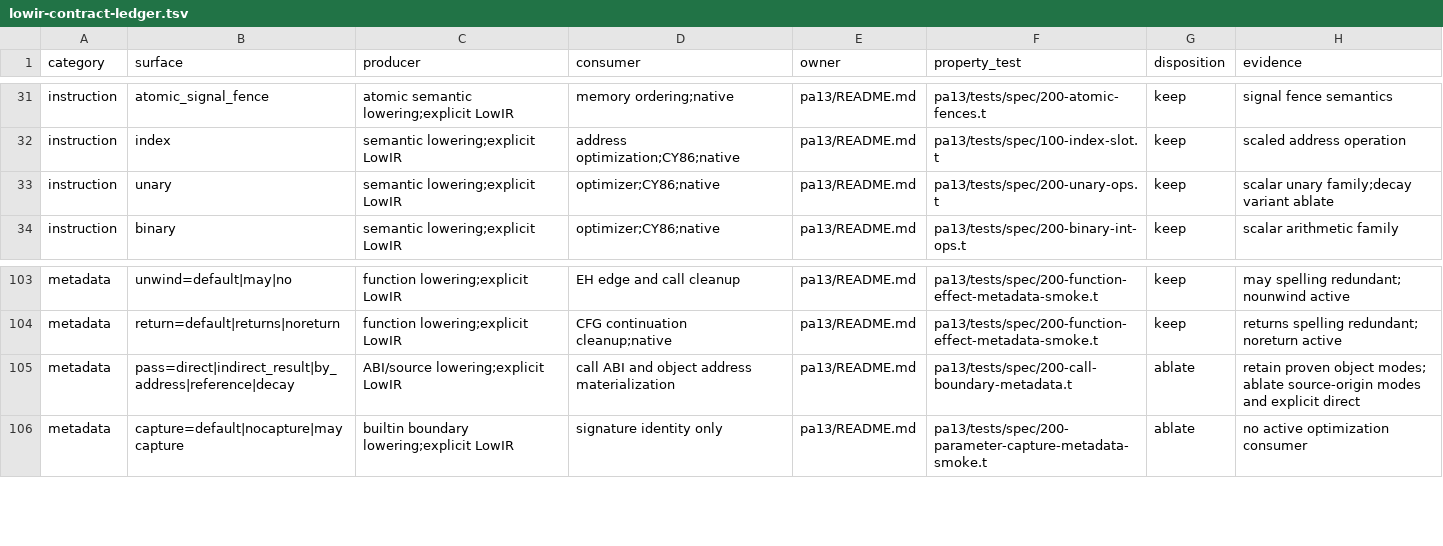
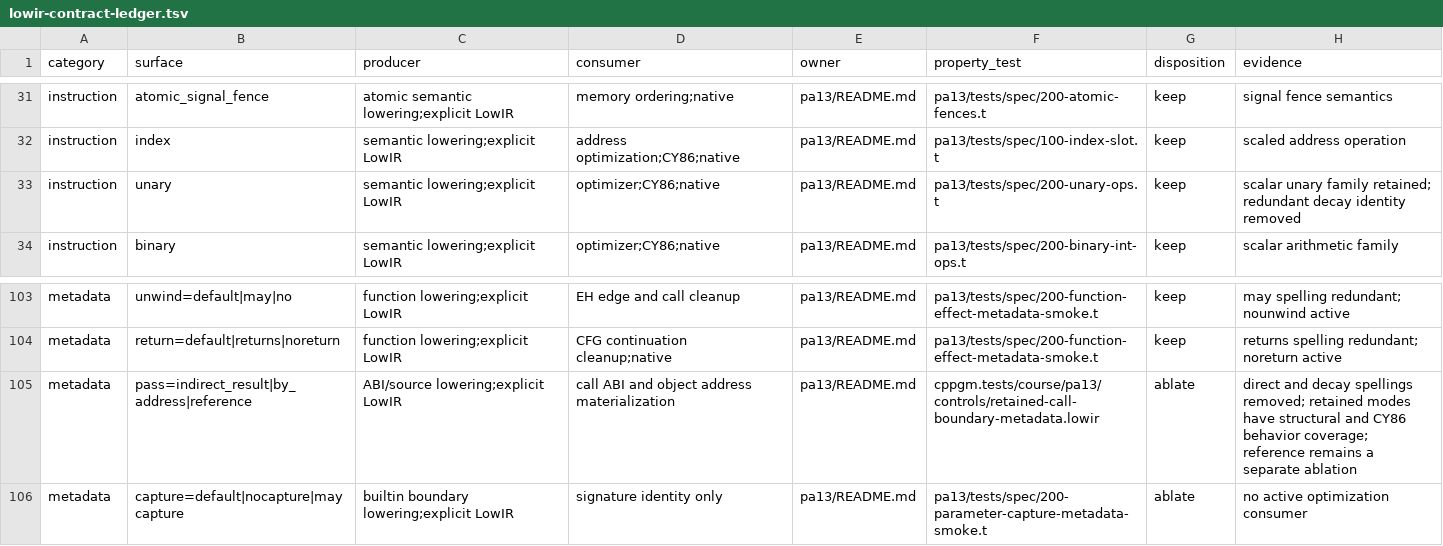
Before and after one commit to vishvananda/cppgm-run-v3codex, a TSV file: doc/lowir-contract-ledger.tsv, drawn as a sheet; only a part is shown, gaps mark what is left out.

Commit message:
lowir: remove decay source provenance

```diff
--- a/doc/lowir-contract-ledger.tsv
+++ b/doc/lowir-contract-ledger.tsv
@@ -32,3 +32,3 @@ instruction	atomic_signal_fence	atomic semantic lowering;explicit LowIR	memory o
 instruction	index	semantic lowering;explicit LowIR	address optimization;CY86;native	pa13/README.md	pa13/tests/spec/100-index-slot.t	keep	scaled address operation
-instruction	unary	semantic lowering;explicit LowIR	optimizer;CY86;native	pa13/README.md	pa13/tests/spec/200-unary-ops.t	keep	scalar unary family;decay variant ablate
+instruction	unary	semantic lowering;explicit LowIR	optimizer;CY86;native	pa13/README.md	pa13/tests/spec/200-unary-ops.t	keep	scalar unary family retained; redundant decay identity removed
 instruction	binary	semantic lowering;explicit LowIR	optimizer;CY86;native	pa13/README.md	pa13/tests/spec/200-binary-int-ops.t	keep	scalar arithmetic family
@@ -104,3 +104,3 @@ metadata	unwind=default|may|no	function lowering;explicit LowIR	EH edge and call
 metadata	return=default|returns|noreturn	function lowering;explicit LowIR	CFG continuation cleanup;native	pa13/README.md	pa13/tests/spec/200-function-effect-metadata-smoke.t	keep	returns spelling redundant; noreturn active
-metadata	pass=direct|indirect_result|by_address|reference|decay	ABI/source lowering;explicit LowIR	call ABI and object address materialization	pa13/README.md	pa13/tests/spec/200-call-boundary-metadata.t	ablate	retain proven object modes; ablate source-origin modes and explicit direct
+metadata	pass=indirect_result|by_address|reference	ABI/source lowering;explicit LowIR	call ABI and object address materialization	pa13/README.md	cppgm.tests/course/pa13/controls/retained-call-boundary-metadata.lowir	ablate	direct and decay spellings removed; retained modes have structural and CY86 behavior coverage; reference remains a separate ablation
 metadata	capture=default|nocapture|maycapture	builtin boundary lowering;explicit LowIR	signature identity only	pa13/README.md	pa13/tests/spec/200-parameter-capture-metadata-smoke.t	ablate	no active optimization consumer
```
Also changed, not shown: 41 other files.
